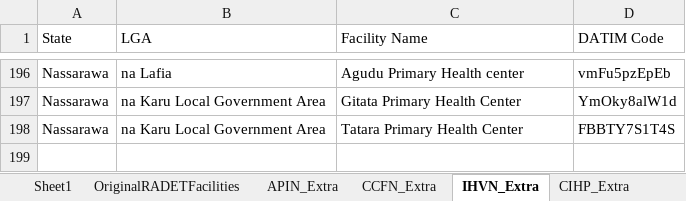
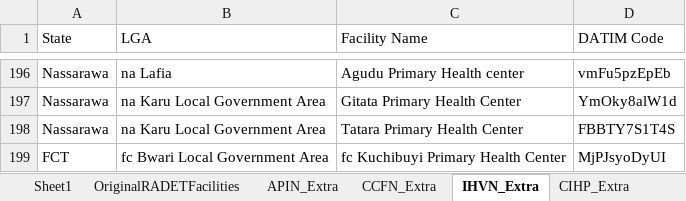
Before and after one commit to emadubuko/shield-portal, an Excel workbook: DMP/Report/Template/ART sites.xlsx, sheet IHVN_Extra, drawn as a sheet; only a part is shown, gaps mark what is left out; values as stored, in another font and other column widths than the file's, no borders; conditional formats not drawn; 1 other sheet too large or unreadable and not compared; the diff names each change by its address in the sheet, - before the commit and + after, or states it on an @@ line.

```diff
--- a/DMP/Report/Template/ART sites.xlsx (sheet IHVN_Extra)
+++ b/DMP/Report/Template/ART sites.xlsx (sheet IHVN_Extra)
+row 199: FCT | fc Bwari Local Government Area | fc Kuchibuyi Primary Health Center | MjPJsyoDyUI
```
Also changed, not shown: sheet CIHP_Extra, sheet Sheet1, DMP/Report/Template/DQA FY2018 Q3/DATIM PIVOT TABLE FOR Q3 FY18.xlsx, 10 other files.
